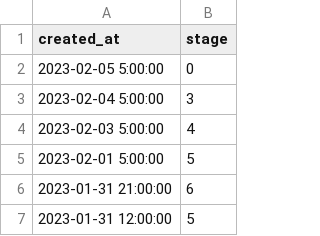
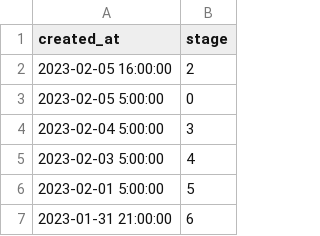
Before and after one commit to sixhobbits/unofficialeskom.com, a CSV file: loadshedding.csv, drawn as a sheet; only a part is shown; the shorter side is filled out with more unchanged rows; the diff names each change by its address in the sheet, - before the commit and + after, or states it on an @@ line.

Commit message:
update

```diff
--- a/loadshedding.csv
+++ b/loadshedding.csv
+row 2: 2023-02-05 16:00:00 | 2
```
